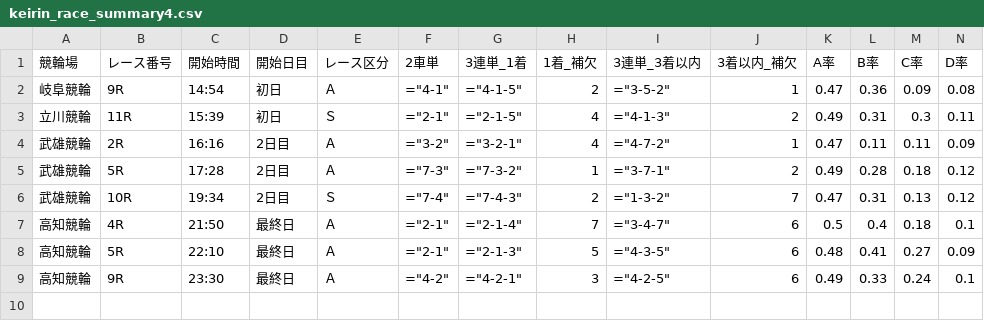
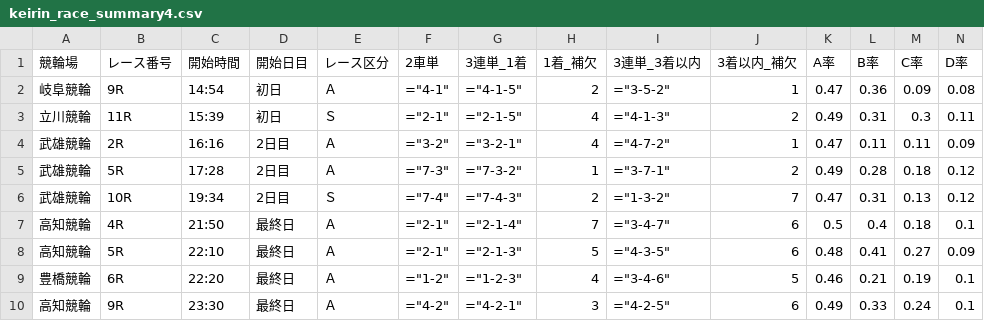
Before and after one commit to ama04149/keirin-ai, a CSV file: keirin_race_summary4.csv, drawn as a sheet; only a part is shown; rows hold the shown columns only; the diff names each change by its address in the sheet, - before the commit and + after, or states it on an @@ line.

```diff
--- a/keirin_race_summary4.csv
+++ b/keirin_race_summary4.csv
+row 9: 豊橋競輪 | 6R | 22:20 | 最終日 | Ａ | ="1-2" | ="1-2-3" | 4 | ="3-4-6" | 5 | 0.46 | 0.21 | 0.19 | 0.1
```
Also changed, not shown: keirin_race_summary.csv, keirin_race_summary2.csv.
